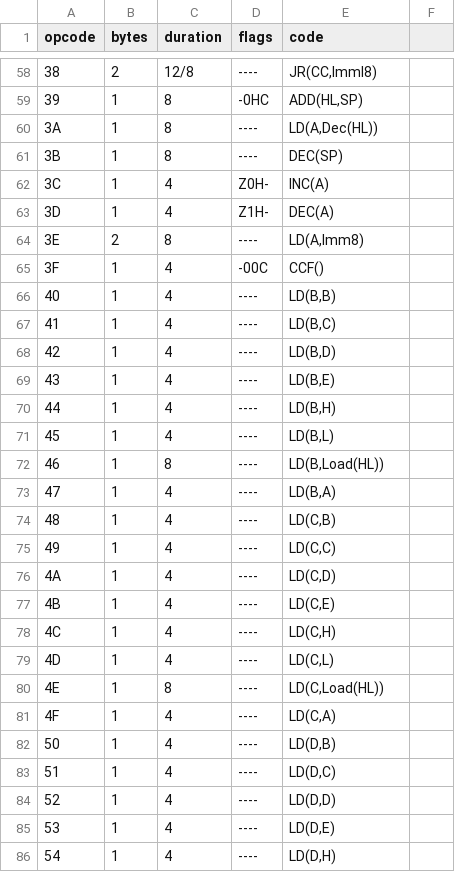
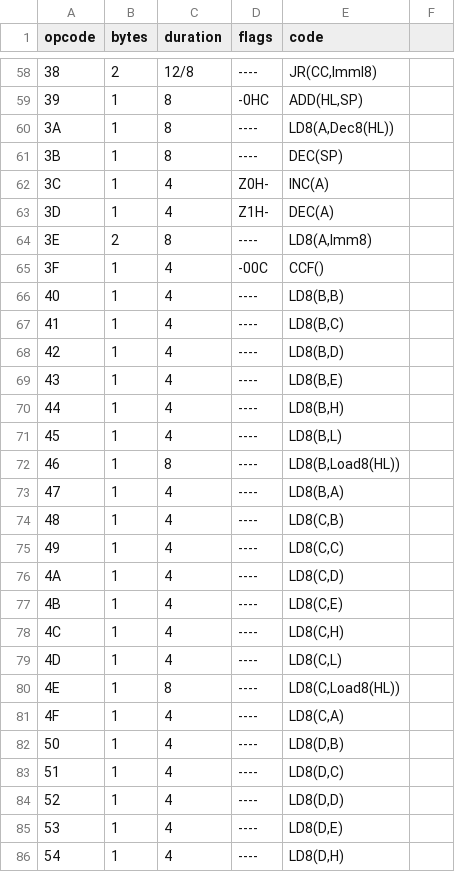
Before and after one commit to talyian/spgb, a CSV file: src/opcode_table.csv, drawn as a sheet; only a part is shown, gaps mark what is left out; the diff covers the shown part only; the diff names each change by its address in the sheet, - before the commit and + after, or states it on an @@ line.

```diff
--- a/src/opcode_table.csv
+++ b/src/opcode_table.csv
-E60 (code): LD(A,Dec(HL))
+E60 (code): LD8(A,Dec8(HL))
-E64 (code): LD(A,Imm8)
+E64 (code): LD8(A,Imm8)
-E66 (code): LD(B,B)
+E66 (code): LD8(B,B)
-E67 (code): LD(B,C)
+E67 (code): LD8(B,C)
-E68 (code): LD(B,D)
+E68 (code): LD8(B,D)
-E69 (code): LD(B,E)
+E69 (code): LD8(B,E)
-E70 (code): LD(B,H)
+E70 (code): LD8(B,H)
-E71 (code): LD(B,L)
+E71 (code): LD8(B,L)
-E72 (code): LD(B,Load(HL))
+E72 (code): LD8(B,Load8(HL))
-E73 (code): LD(B,A)
+E73 (code): LD8(B,A)
-E74 (code): LD(C,B)
+E74 (code): LD8(C,B)
-E75 (code): LD(C,C)
+E75 (code): LD8(C,C)
-E76 (code): LD(C,D)
+E76 (code): LD8(C,D)
-E77 (code): LD(C,E)
+E77 (code): LD8(C,E)
-E78 (code): LD(C,H)
+E78 (code): LD8(C,H)
-E79 (code): LD(C,L)
+E79 (code): LD8(C,L)
-E80 (code): LD(C,Load(HL))
+E80 (code): LD8(C,Load8(HL))
-E81 (code): LD(C,A)
+E81 (code): LD8(C,A)
-E82 (code): LD(D,B)
+E82 (code): LD8(D,B)
-E83 (code): LD(D,C)
+E83 (code): LD8(D,C)
-E84 (code): LD(D,D)
+E84 (code): LD8(D,D)
-E85 (code): LD(D,E)
+E85 (code): LD8(D,E)
-E86 (code): LD(D,H)
+E86 (code): LD8(D,H)
```
Also changed, not shown: 115 edited cells elsewhere in this file, 5 other files.
